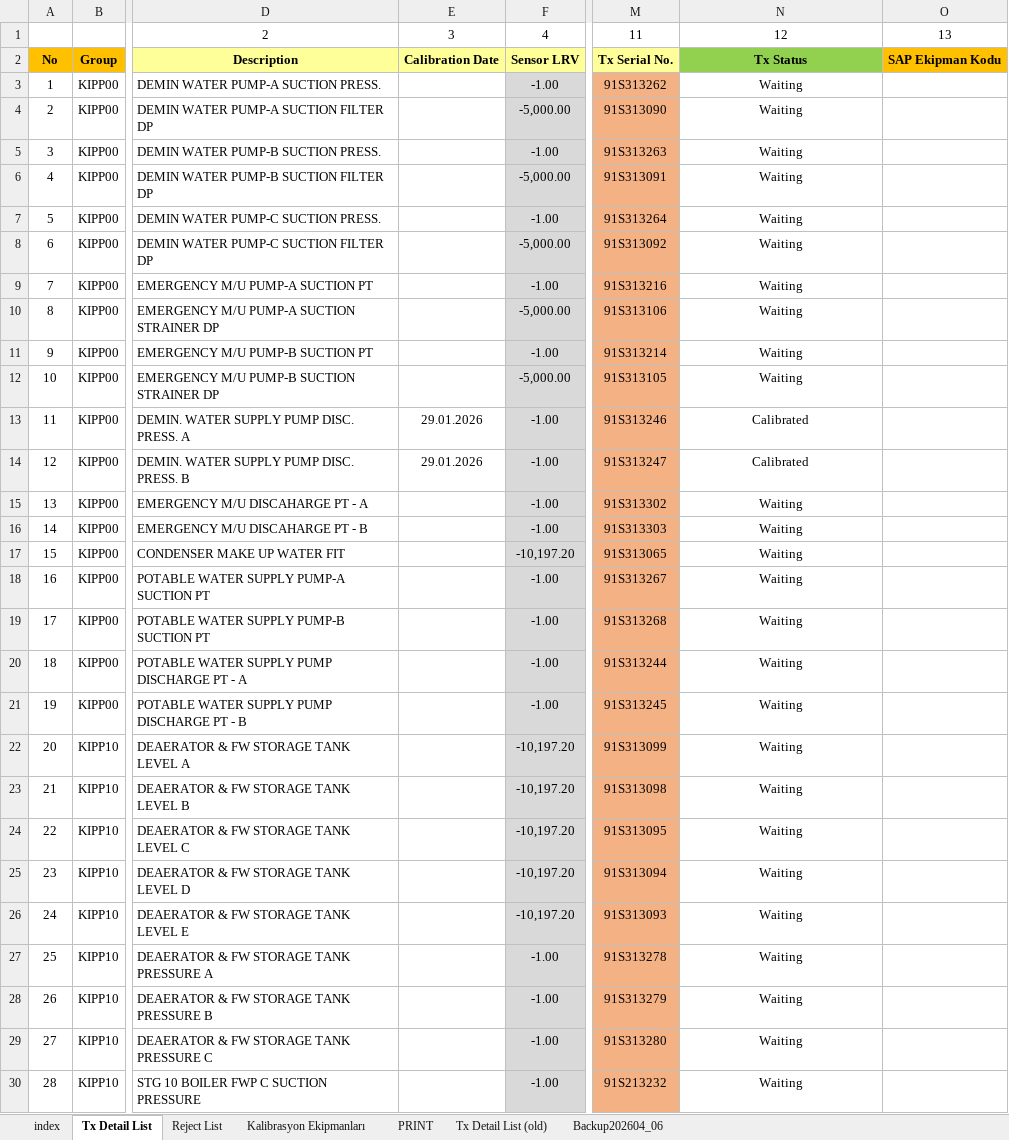
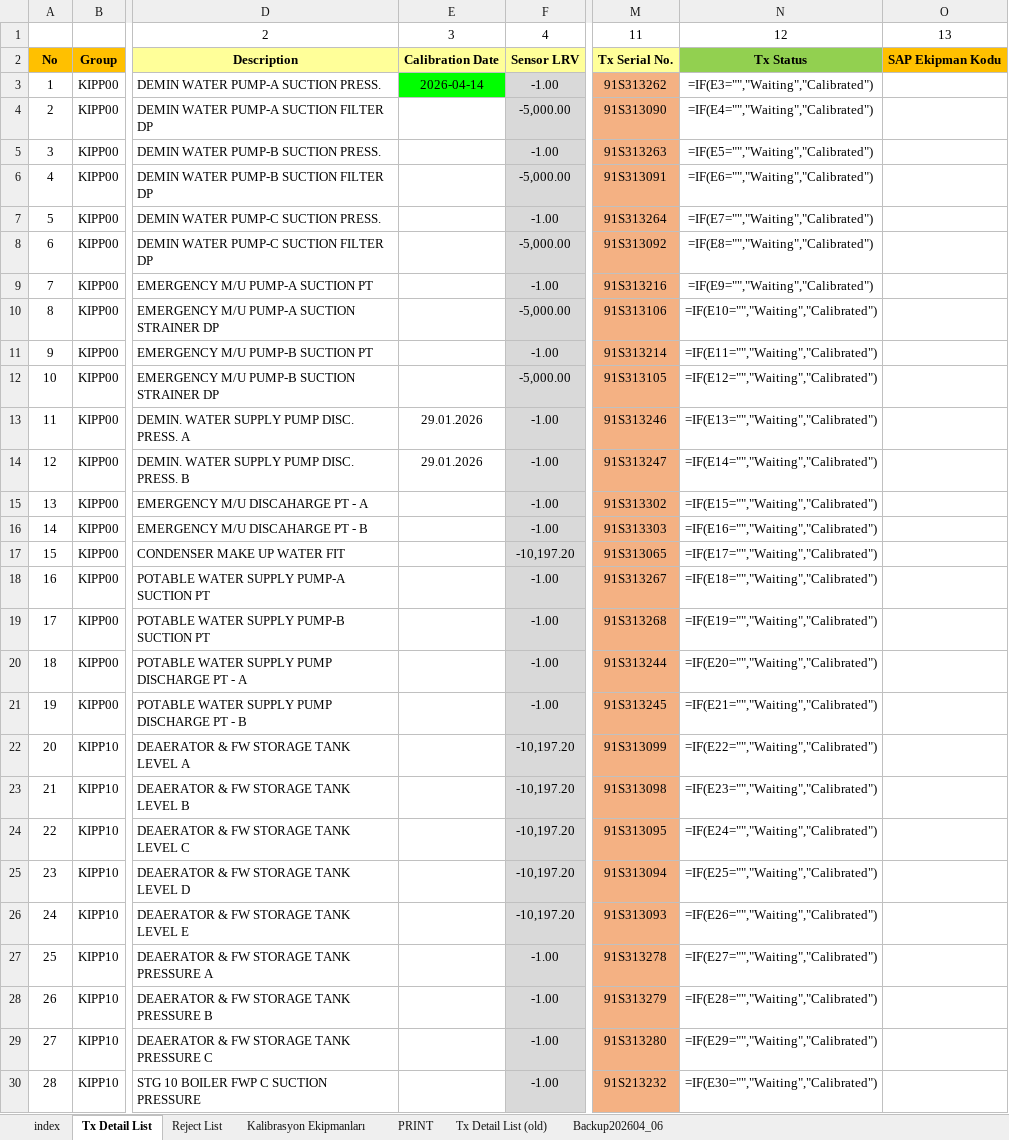
Before and after one commit to ilhan-yildiz/Calibration, an Excel workbook: Yearly_Calibration_Schedule.xlsx, sheet Tx Detail List, drawn as a sheet; only a part is shown, gaps mark what is left out; values as stored, in another font and other column widths than the file's, no borders; formulas without a stored value are shown as written; charts and pictures and conditional formats not drawn; the diff covers the shown part only; the diff names each change by its address in the sheet, - before the commit and + after, or states it on an @@ line.

```diff
--- a/Yearly_Calibration_Schedule.xlsx (sheet Tx Detail List)
+++ b/Yearly_Calibration_Schedule.xlsx (sheet Tx Detail List)
-E3: (empty)
+E3: 2026-04-14
-E3 fill: none
+E3 fill: #00FF00
-N3: Waiting
+N3: =IF(E3="","Waiting","Calibrated")
-N4: Waiting
+N4: =IF(E4="","Waiting","Calibrated")
-N5: Waiting
+N5: =IF(E5="","Waiting","Calibrated")
-N6: Waiting
+N6: =IF(E6="","Waiting","Calibrated")
-N7: Waiting
+N7: =IF(E7="","Waiting","Calibrated")
-N8: Waiting
+N8: =IF(E8="","Waiting","Calibrated")
-N9: Waiting
+N9: =IF(E9="","Waiting","Calibrated")
-N10: Waiting
+N10: =IF(E10="","Waiting","Calibrated")
-N11: Waiting
+N11: =IF(E11="","Waiting","Calibrated")
-N12: Waiting
+N12: =IF(E12="","Waiting","Calibrated")
-N13: Calibrated
+N13: =IF(E13="","Waiting","Calibrated")
-N14: Calibrated
+N14: =IF(E14="","Waiting","Calibrated")
-N15: Waiting
+N15: =IF(E15="","Waiting","Calibrated")
-N16: Waiting
+N16: =IF(E16="","Waiting","Calibrated")
-N17: Waiting
+N17: =IF(E17="","Waiting","Calibrated")
-N18: Waiting
+N18: =IF(E18="","Waiting","Calibrated")
-N19: Waiting
+N19: =IF(E19="","Waiting","Calibrated")
-N20: Waiting
+N20: =IF(E20="","Waiting","Calibrated")
-N21: Waiting
+N21: =IF(E21="","Waiting","Calibrated")
-N22: Waiting
+N22: =IF(E22="","Waiting","Calibrated")
-N23: Waiting
+N23: =IF(E23="","Waiting","Calibrated")
-N24: Waiting
+N24: =IF(E24="","Waiting","Calibrated")
-N25: Waiting
+N25: =IF(E25="","Waiting","Calibrated")
-N26: Waiting
+N26: =IF(E26="","Waiting","Calibrated")
-N27: Waiting
+N27: =IF(E27="","Waiting","Calibrated")
-N28: Waiting
+N28: =IF(E28="","Waiting","Calibrated")
-N29: Waiting
+N29: =IF(E29="","Waiting","Calibrated")
-N30: Waiting
+N30: =IF(E30="","Waiting","Calibrated")
```
Also changed, not shown: 347 edited cells elsewhere in this sheet, sheet PRINT, sheet Tx Detail List (old), sheet Backup202604_06, sheet index, charts or pictures.
